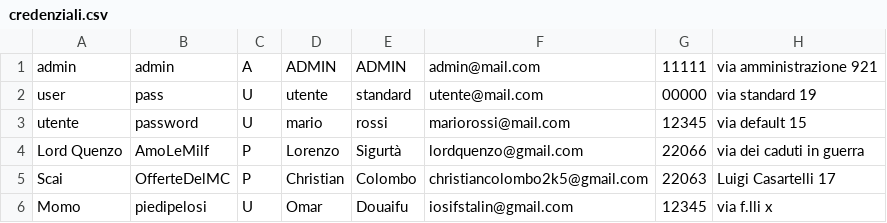
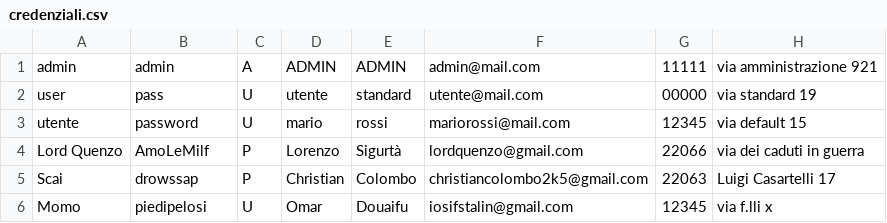
Before and after one commit to loscai/Progetto-gestione-inventario, a CSV file: files/credenziali.csv, drawn as a sheet.

```diff
--- a/files/credenziali.csv
+++ b/files/credenziali.csv
@@ -4,3 +4,3 @@ utente;password;U;mario;rossi;mariorossi@mail.com;12345;via default 15
 Lord Quenzo;AmoLeMilf;P;Lorenzo;Sigurtà;lordquenzo@gmail.com;22066;via dei caduti in guerra
-Scai;OfferteDelMC;P;Christian;Colombo;christiancolombo2k5@gmail.com;22063;Luigi Casartelli 17
+Scai;drowssap;P;Christian;Colombo;christiancolombo2k5@gmail.com;22063;Luigi Casartelli 17
 Momo;piedipelosi;U;Omar;Douaifu;iosifstalin@gmail.com;12345;via f.lli x
```
Also changed, not shown: 3 other files.
